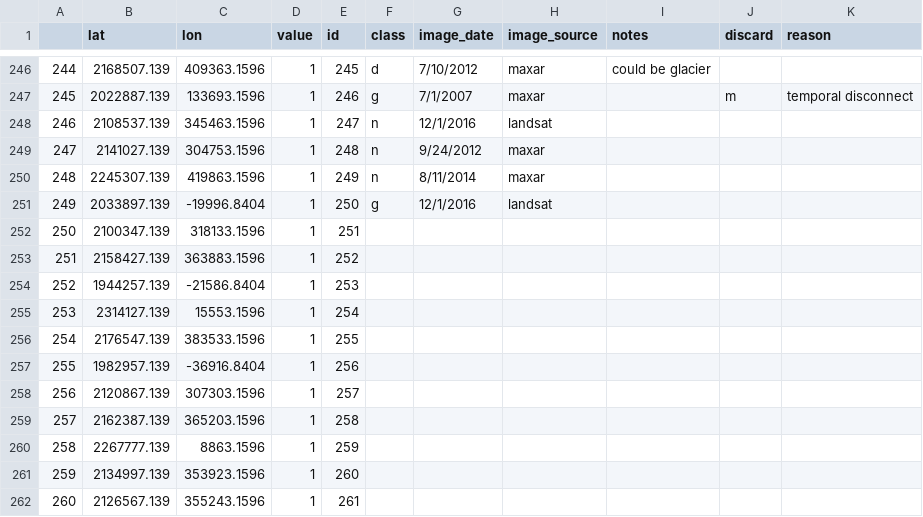
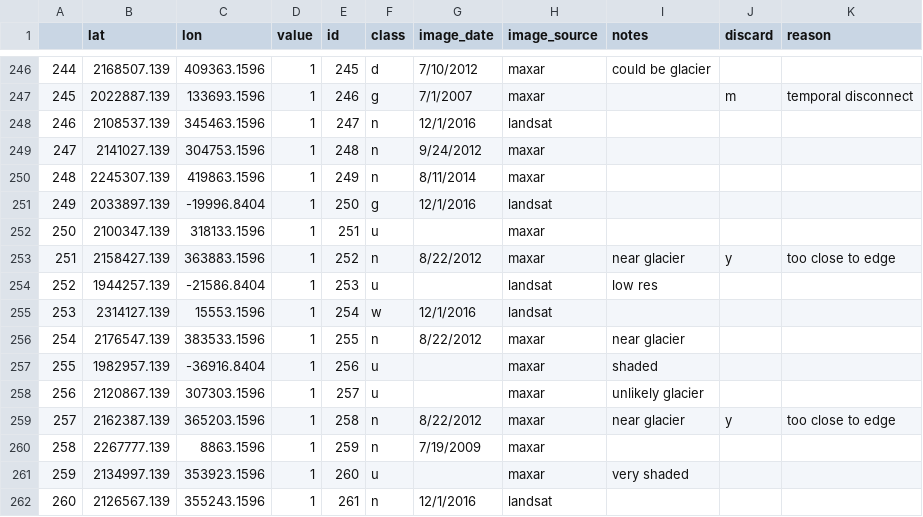
Before and after one commit to eMapR/py3stem, a CSV file: ref_data/rgi_nlcd_2001_northern_region_uncertainty_class_one.csv, drawn as a sheet; only a part is shown, gaps mark what is left out; the diff covers the shown part only.

```diff
--- a/ref_data/rgi_nlcd_2001_northern_region_uncertainty_class_one.csv
+++ b/ref_data/rgi_nlcd_2001_northern_region_uncertainty_class_one.csv
@@ -251,12 +251,12 @@
 249,2033897.139,-19996.8404,1,250,g,12/1/2016,landsat,,,
-250,2100347.139,318133.1596,1,251,,,,,,
-251,2158427.139,363883.1596,1,252,,,,,,
-252,1944257.139,-21586.8404,1,253,,,,,,
-253,2314127.139,15553.1596,1,254,,,,,,
-254,2176547.139,383533.1596,1,255,,,,,,
-255,1982957.139,-36916.8404,1,256,,,,,,
-256,2120867.139,307303.1596,1,257,,,,,,
-257,2162387.139,365203.1596,1,258,,,,,,
-258,2267777.139,8863.1596,1,259,,,,,,
-259,2134997.139,353923.1596,1,260,,,,,,
-260,2126567.139,355243.1596,1,261,,,,,,
+250,2100347.139,318133.1596,1,251,u,,maxar,,,
+251,2158427.139,363883.1596,1,252,n,8/22/2012,maxar,near glacier,y,too close to edge
+252,1944257.139,-21586.8404,1,253,u,,landsat,low res,,
+253,2314127.139,15553.1596,1,254,w,12/1/2016,landsat,,,
+254,2176547.139,383533.1596,1,255,n,8/22/2012,maxar,near glacier,,
+255,1982957.139,-36916.8404,1,256,u,,maxar,shaded,,
+256,2120867.139,307303.1596,1,257,u,,maxar,unlikely glacier,,
+257,2162387.139,365203.1596,1,258,n,8/22/2012,maxar,near glacier,y,too close to edge
+258,2267777.139,8863.1596,1,259,n,7/19/2009,maxar,,,
+259,2134997.139,353923.1596,1,260,u,,maxar,very shaded,,
+260,2126567.139,355243.1596,1,261,n,12/1/2016,landsat,,,
```
Also changed, not shown: 119 edited cells elsewhere in this file, 10 other files.
